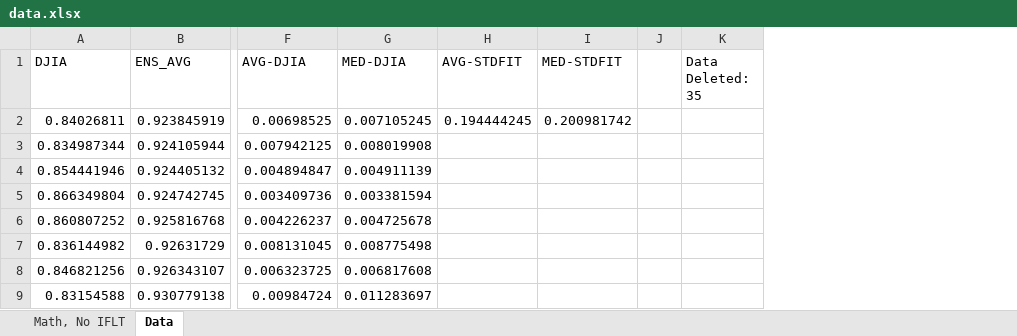
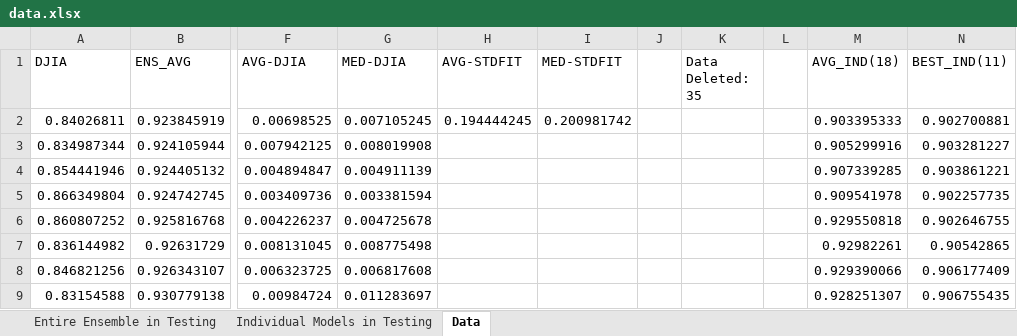
Before and after one commit to JamesEarle/GPP, an Excel workbook: GeneticProgrammingPortfolio/experiment-data/1 - math/no iflt/22-30-02/data.xlsx, sheet Data, drawn as a sheet; only a part is shown, gaps mark what is left out; values as stored, in another font and other column widths than the file's, no borders; the diff names each change by its address in the sheet, - before the commit and + after, or states it on an @@ line.

Commit message:
with IFLT pngs added, folder structure updated

```diff
--- a/GeneticProgrammingPortfolio/experiment-data/1 - math/no iflt/22-30-02/data.xlsx (sheet Data)
+++ b/GeneticProgrammingPortfolio/experiment-data/1 - math/no iflt/22-30-02/data.xlsx (sheet Data)
-sheet tab: Math, No IFLT
+sheet tab: Entire Ensemble in Testing
+sheet tab: Individual Models in Testing
+column L, empty
+column M (AVG_IND(18)), rows 2-9: 0.903395333 | 0.905299916 | 0.907339285 | 0.909541978 | 0.929550818 | 0.92982261 | 0.929390066 | 0.928251307
+column N (BEST_IND(11)), rows 2-9: 0.902700881 | 0.903281227 | 0.903861221 | 0.902257735 | 0.902646755 | 0.90542865 | 0.906177409 | 0.906755435
```
Also changed, not shown: charts or pictures, GeneticProgrammingPortfolio/experiment-data/1 - math/with iflt/23-00-27/data.xlsx, 4 other files.
